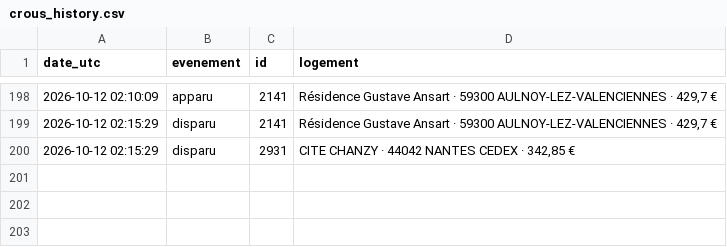
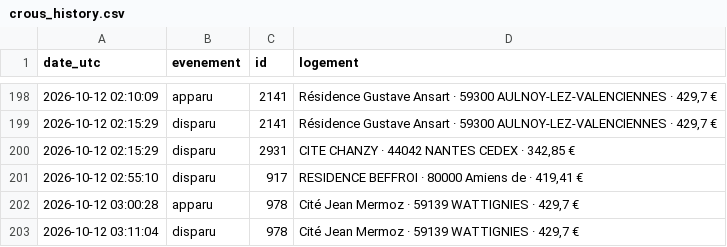
Before and after one commit to omaraitlhouss/crous-watcher, a CSV file: crous_history.csv, drawn as a sheet; only a part is shown, gaps mark what is left out; the diff names each change by its address in the sheet, - before the commit and + after, or states it on an @@ line.

Commit message:
Historique CROUS 2026-10-12 03:18

```diff
--- a/crous_history.csv
+++ b/crous_history.csv
+row 201: 2026-10-12 02:55:10 | disparu | 917 | RESIDENCE BEFFROI · 80000 Amiens de · 419,41 €
+row 202: 2026-10-12 03:00:28 | apparu | 978 | Cité Jean Mermoz · 59139 WATTIGNIES · 429,7 €
+row 203: 2026-10-12 03:11:04 | disparu | 978 | Cité Jean Mermoz · 59139 WATTIGNIES · 429,7 €
```
